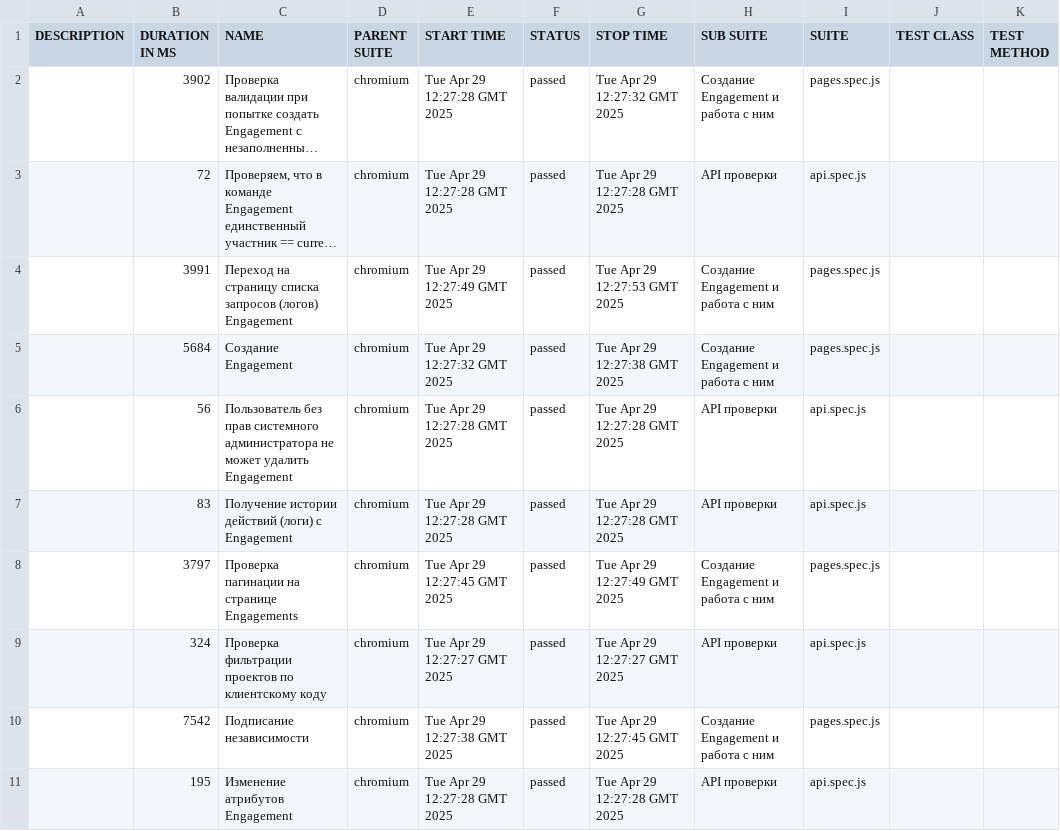
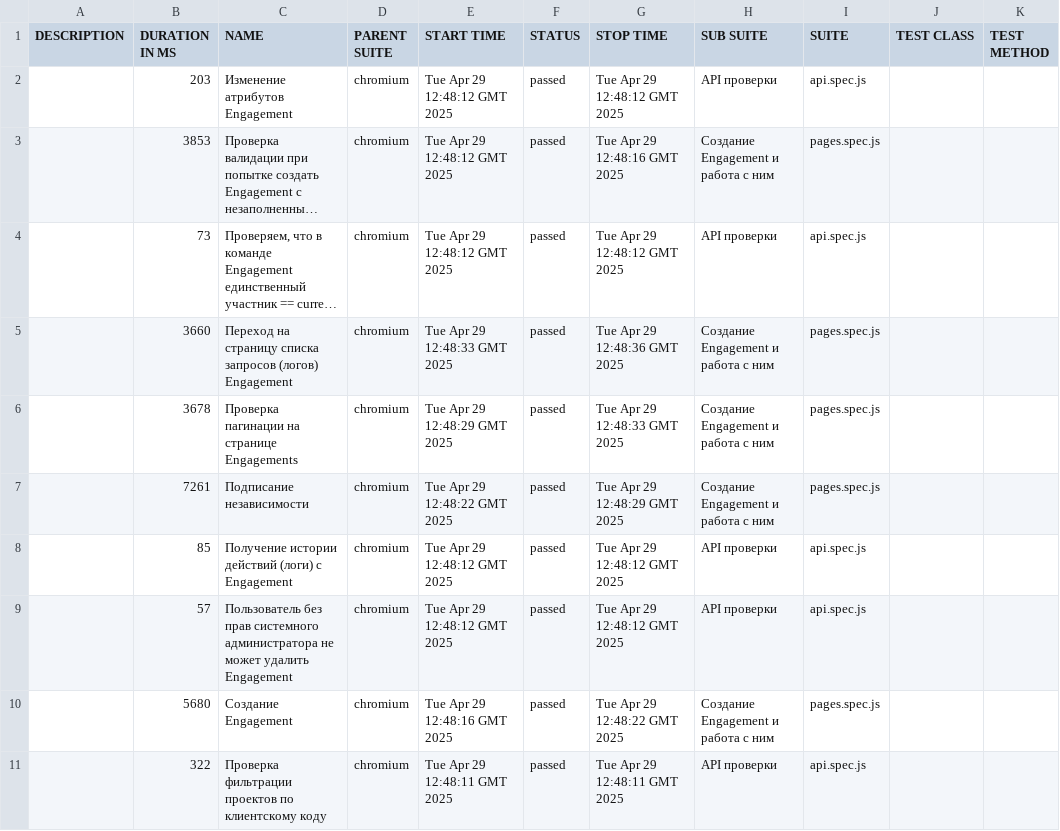
Before and after one commit to KseniyaRI/QA.GURU_diplom, a CSV file: data/suites.csv, drawn as a sheet; long unchanged cells end in …; removed rows and columns are numbered as before the commit, all else as after; the diff names each change by its address in the sheet, - before the commit and + after, or states it on an @@ line.

```diff
--- a/data/suites.csv
+++ b/data/suites.csv
+row 2:  | 203 | Изменение атрибутов Engagement | chromium | Tue Apr 29 12:48:12 GMT 2025 | passed | Tue Apr 29 12:48:12 GMT 2025 | API проверки | api.spec.js
-B3 (DURATION IN MS): 3902
+B3 (DURATION IN MS): 3853
-E3:E4 (START TIME): Tue Apr 29 12:27:28 GMT 2025
+E3:E4 (START TIME): Tue Apr 29 12:48:12 GMT 2025
-G3 (STOP TIME): Tue Apr 29 12:27:32 GMT 2025
+G3 (STOP TIME): Tue Apr 29 12:48:16 GMT 2025
-B4 (DURATION IN MS): 72
+B4 (DURATION IN MS): 73
-G4 (STOP TIME): Tue Apr 29 12:27:28 GMT 2025
+G4 (STOP TIME): Tue Apr 29 12:48:12 GMT 2025
-B5 (DURATION IN MS): 3991
+B5 (DURATION IN MS): 3660
-E5 (START TIME): Tue Apr 29 12:27:49 GMT 2025
+E5 (START TIME): Tue Apr 29 12:48:33 GMT 2025
-G5 (STOP TIME): Tue Apr 29 12:27:53 GMT 2025
+G5 (STOP TIME): Tue Apr 29 12:48:36 GMT 2025
-B6 (DURATION IN MS): 5684
+B6 (DURATION IN MS): 3678
-C6 (NAME): Создание Engagement
+C6 (NAME): Проверка пагинации на странице Engagements
-E6 (START TIME): Tue Apr 29 12:27:32 GMT 2025
+E6 (START TIME): Tue Apr 29 12:48:29 GMT 2025
-G6 (STOP TIME): Tue Apr 29 12:27:38 GMT 2025
+G6 (STOP TIME): Tue Apr 29 12:48:33 GMT 2025
+row 7:  | 7261 | Подписание независимости | chromium | Tue Apr 29 12:48:22 GMT 2025 | passed | Tue Apr 29 12:48:29 GMT 2025 | Создание Engagement и работа с ним | pages.spec.js
-B8 (DURATION IN MS): 56
+B8 (DURATION IN MS): 85
-C8 (NAME): Пользователь без прав системного администратора не может удалить Engagement
+C8 (NAME): Получение истории действий (логи) c Engagement
-E8:E9 (START TIME): Tue Apr 29 12:27:28 GMT 2025
+E8:E9 (START TIME): Tue Apr 29 12:48:12 GMT 2025
-G8:G9 (STOP TIME): Tue Apr 29 12:27:28 GMT 2025
+G8:G9 (STOP TIME): Tue Apr 29 12:48:12 GMT 2025
-B9 (DURATION IN MS): 83
+B9 (DURATION IN MS): 57
-C9 (NAME): Получение истории действий (логи) c Engagement
+C9 (NAME): Пользователь без прав системного администратора не может удалить Engagement
-B10 (DURATION IN MS): 3797
+B10 (DURATION IN MS): 5680
-C10 (NAME): Проверка пагинации на странице Engagements
+C10 (NAME): Создание Engagement
-E10 (START TIME): Tue Apr 29 12:27:45 GMT 2025
+E10 (START TIME): Tue Apr 29 12:48:16 GMT 2025
-G10 (STOP TIME): Tue Apr 29 12:27:49 GMT 2025
+G10 (STOP TIME): Tue Apr 29 12:48:22 GMT 2025
-B11 (DURATION IN MS): 324
+B11 (DURATION IN MS): 322
-E11 (START TIME): Tue Apr 29 12:27:27 GMT 2025
+E11 (START TIME): Tue Apr 29 12:48:11 GMT 2025
-G11 (STOP TIME): Tue Apr 29 12:27:27 GMT 2025
+G11 (STOP TIME): Tue Apr 29 12:48:11 GMT 2025
-row 10:  | 7542 | Подписание независимости | chromium | Tue Apr 29 12:27:38 GMT 2025 | passed | Tue Apr 29 12:27:45 GMT 2025 | Создание Engagement и работа с ним | pages.spec.js
-row 11:  | 195 | Изменение атрибутов Engagement | chromium | Tue Apr 29 12:27:28 GMT 2025 | passed | Tue Apr 29 12:27:28 GMT 2025 | API проверки | api.spec.js
```
Also changed, not shown: 34 other files.
